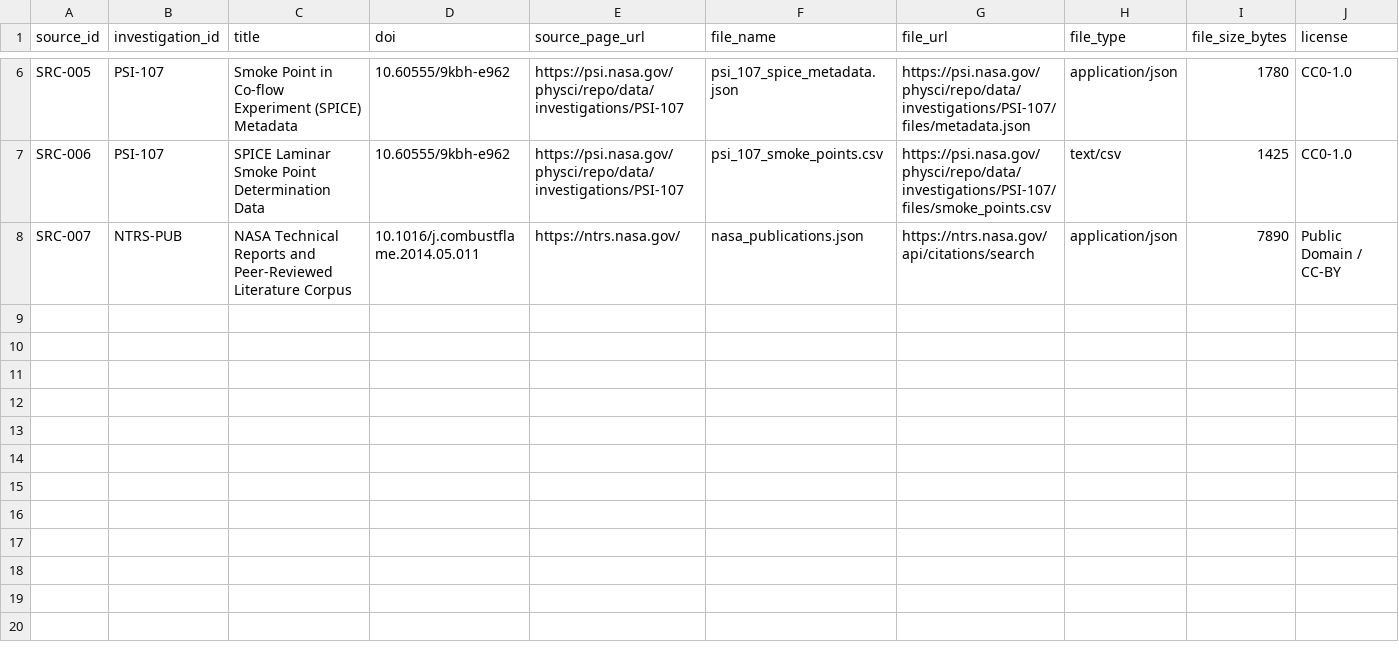
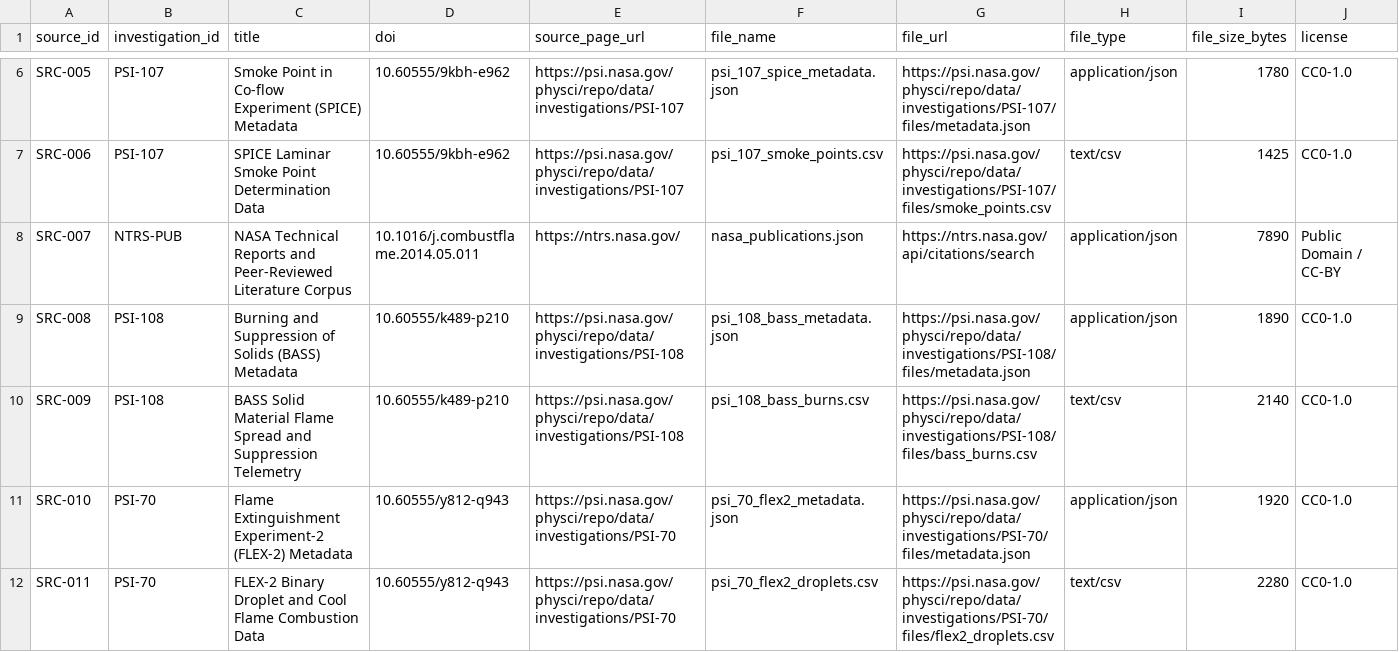
Before and after one commit to noel-dennyy/IGNIS, a CSV file: data/source_manifest.csv, drawn as a sheet; only a part is shown, gaps mark what is left out; rows hold the shown columns only; the diff names each change by its address in the sheet, - before the commit and + after, or states it on an @@ line.

Commit message:
feat: add BASS (PSI-108) and FLEX-2 (PSI-70) datasets, 110+ observations, 12 experiment illustrations, and cross-investigation comparisons

```diff
--- a/data/source_manifest.csv
+++ b/data/source_manifest.csv
+row 9: SRC-008 | PSI-108 | Burning and Suppression of Solids (BASS) Metadata | 10.60555/k489-p210 | https://psi.nasa.gov/physci/repo/data/investigations/PSI-108 | psi_108_bass_metadata.json | https://psi.nasa.gov/physci/repo/data/investigations/PSI-108/files/metadata.json | application/json | 1890 | CC0-1.0
+row 10: SRC-009 | PSI-108 | BASS Solid Material Flame Spread and Suppression Telemetry | 10.60555/k489-p210 | https://psi.nasa.gov/physci/repo/data/investigations/PSI-108 | psi_108_bass_burns.csv | https://psi.nasa.gov/physci/repo/data/investigations/PSI-108/files/bass_burns.csv | text/csv | 2140 | CC0-1.0
+row 11: SRC-010 | PSI-70 | Flame Extinguishment Experiment-2 (FLEX-2) Metadata | 10.60555/y812-q943 | https://psi.nasa.gov/physci/repo/data/investigations/PSI-70 | psi_70_flex2_metadata.json | https://psi.nasa.gov/physci/repo/data/investigations/PSI-70/files/metadata.json | application/json | 1920 | CC0-1.0
+row 12: SRC-011 | PSI-70 | FLEX-2 Binary Droplet and Cool Flame Combustion Data | 10.60555/y812-q943 | https://psi.nasa.gov/physci/repo/data/investigations/PSI-70 | psi_70_flex2_droplets.csv | https://psi.nasa.gov/physci/repo/data/investigations/PSI-70/files/flex2_droplets.csv | text/csv | 2280 | CC0-1.0
```
Also changed, not shown: data/raw/psi_69_droplet_runs.csv, data/raw/psi_98_flame_spread.csv, 22 other files.
